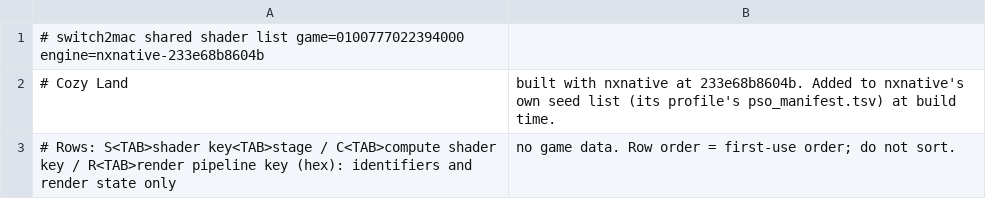
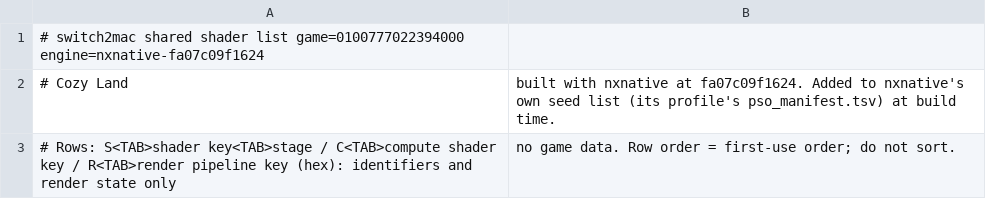
Before and after one commit to Hengle/switch2mac, a TSV file: games/cozy-land/shader_list.tsv, drawn as a sheet.

```diff
--- a/games/cozy-land/shader_list.tsv
+++ b/games/cozy-land/shader_list.tsv
@@ -1,3 +1,3 @@
-# switch2mac shared shader list	game=0100777022394000	engine=nxnative-233e68b8604b
-# Cozy Land, built with nxnative at 233e68b8604b. Added to nxnative's own seed list (its profile's pso_manifest.tsv) at build time.
+# switch2mac shared shader list	game=0100777022394000	engine=nxnative-fa07c09f1624
+# Cozy Land, built with nxnative at fa07c09f1624. Added to nxnative's own seed list (its profile's pso_manifest.tsv) at build time.
 # Rows: S<TAB>shader key<TAB>stage / C<TAB>compute shader key / R<TAB>render pipeline key (hex): identifiers and render state only, no game data. Row order = first-use order; do not sort.
```
Also changed, not shown: 2 other files.
